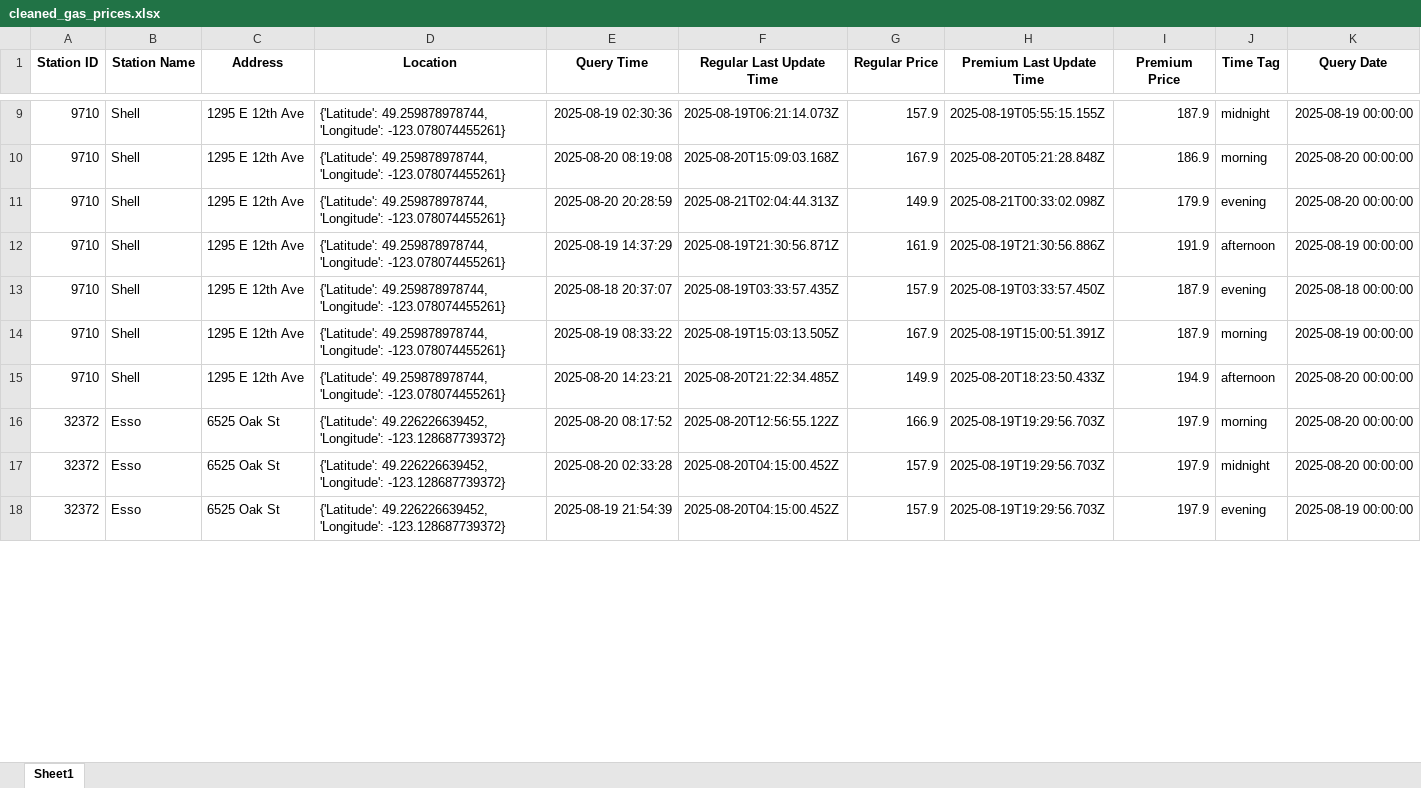
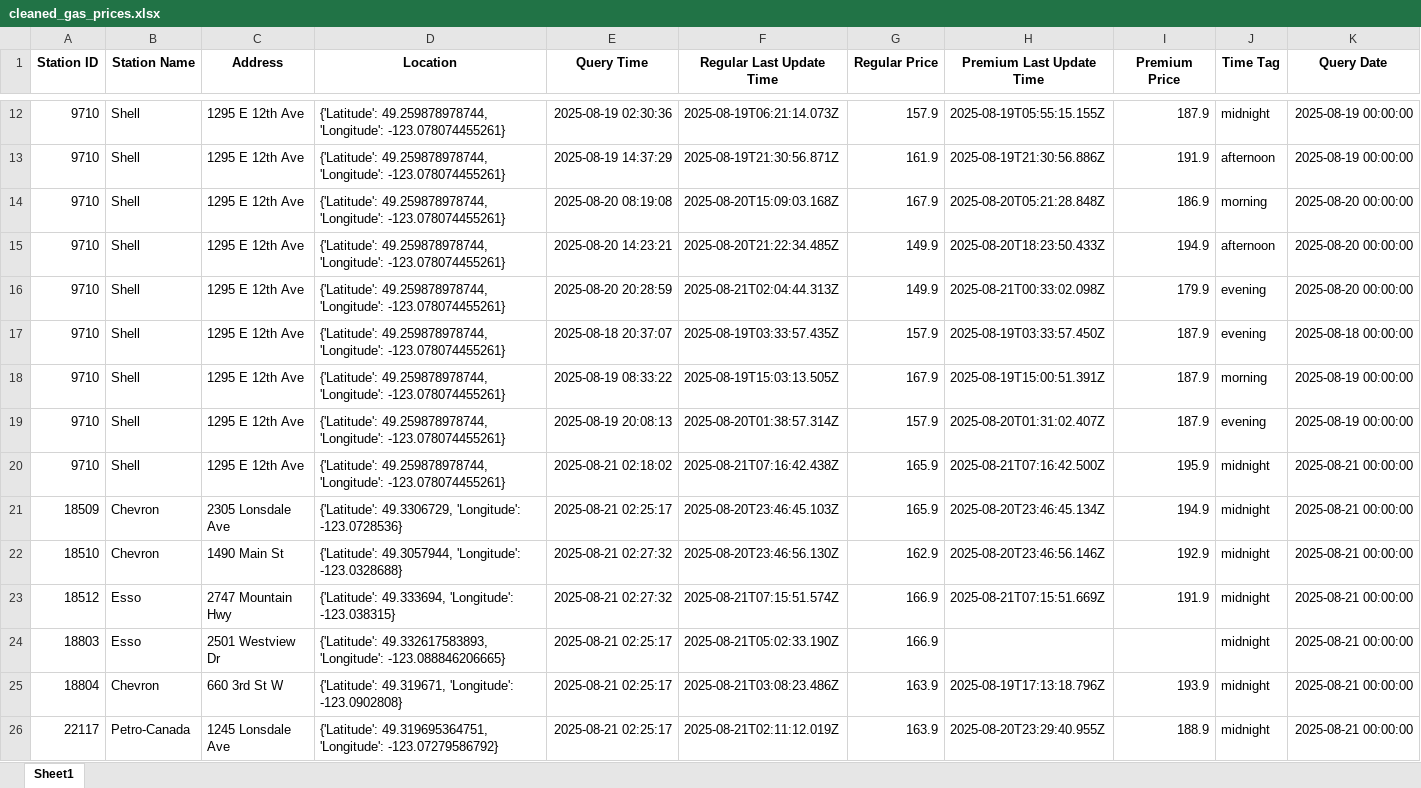
Before and after one commit to QAQ0701/GasPriceAnalysis, an Excel workbook: data/cleaned_gas_prices.xlsx, sheet Sheet1, drawn as a sheet; only a part is shown, gaps mark what is left out; the shorter side is filled out with more unchanged rows; values as stored, in another font and other column widths than the file's, no borders; addresses are those after the commit; the diff covers the shown part only; the diff names each change by its address in the sheet, - before the commit and + after, or states it on an @@ line.

```diff
--- a/data/cleaned_gas_prices.xlsx (sheet Sheet1)
+++ b/data/cleaned_gas_prices.xlsx (sheet Sheet1)
@@ row 12 moved to row 13: 9710 @@
+row 15: 9710 | Shell | 1295 E 12th Ave | {'Latitude': 49.259878978744, 'Longitude': -123.078074455261} | 2025-08-20 14:23:21 | 2025-08-20T21:22:34.485Z | 149.9 | 2025-08-20T18:23:50.433Z | 194.9 | afternoon | 2025-08-20 00:00:00
@@ row 8 moved to row 19: 9710 @@
-E20 (Query Time): 2025-08-20 14:23:21
+E20 (Query Time): 2025-08-21 02:18:02
-F20 (Regular Last Update Time): 2025-08-20T21:22:34.485Z
+F20 (Regular Last Update Time): 2025-08-21T07:16:42.438Z
-G20 (Regular Price): 149.9
+G20 (Regular Price): 165.9
-H20 (Premium Last Update Time): 2025-08-20T18:23:50.433Z
+H20 (Premium Last Update Time): 2025-08-21T07:16:42.500Z
-I20 (Premium Price): 194.9
+I20 (Premium Price): 195.9
-J20 (Time Tag): afternoon
+J20 (Time Tag): midnight
-K20 (Query Date): 2025-08-20 00:00:00
+K20 (Query Date): 2025-08-21 00:00:00
+row 21: 18509 | Chevron | 2305 Lonsdale Ave | {'Latitude': 49.3306729, 'Longitude': -123.0728536} | 2025-08-21 02:25:17 | 2025-08-20T23:46:45.103Z | 165.9 | 2025-08-20T23:46:45.134Z | 194.9 | midnight | 2025-08-21 00:00:00
+row 22: 18510 | Chevron | 1490 Main St | {'Latitude': 49.3057944, 'Longitude': -123.0328688} | 2025-08-21 02:27:32 | 2025-08-20T23:46:56.130Z | 162.9 | 2025-08-20T23:46:56.146Z | 192.9 | midnight | 2025-08-21 00:00:00
+row 23: 18512 | Esso | 2747 Mountain Hwy | {'Latitude': 49.333694, 'Longitude': -123.038315} | 2025-08-21 02:27:32 | 2025-08-21T07:15:51.574Z | 166.9 | 2025-08-21T07:15:51.669Z | 191.9 | midnight | 2025-08-21 00:00:00
+row 24: 18803 | Esso | 2501 Westview Dr | {'Latitude': 49.332617583893, 'Longitude': -123.088846206665} | 2025-08-21 02:25:17 | 2025-08-21T05:02:33.190Z | 166.9 |  |  | midnight | 2025-08-21 00:00:00
+row 25: 18804 | Chevron | 660 3rd St W | {'Latitude': 49.319671, 'Longitude': -123.0902808} | 2025-08-21 02:25:17 | 2025-08-21T03:08:23.486Z | 163.9 | 2025-08-19T17:13:18.796Z | 193.9 | midnight | 2025-08-21 00:00:00
+row 26: 22117 | Petro-Canada | 1245 Lonsdale Ave | {'Latitude': 49.319695364751, 'Longitude': -123.07279586792} | 2025-08-21 02:25:17 | 2025-08-21T02:11:12.019Z | 163.9 | 2025-08-20T23:29:40.955Z | 188.9 | midnight | 2025-08-21 00:00:00
```
Also changed, not shown: 97 added rows, 230 moved rows and 98 edited cells elsewhere in this sheet, data/gas_prices.xlsx, 6 other files.
